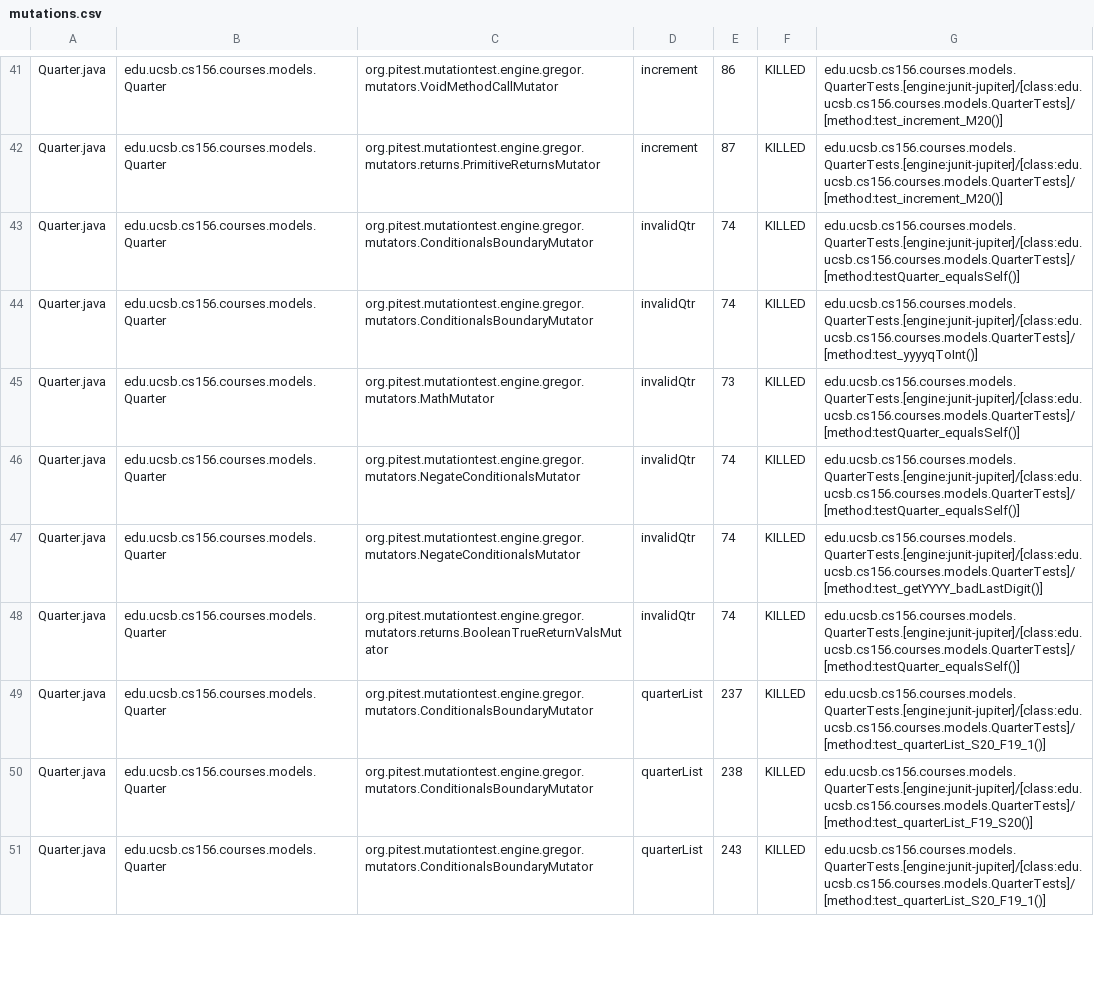
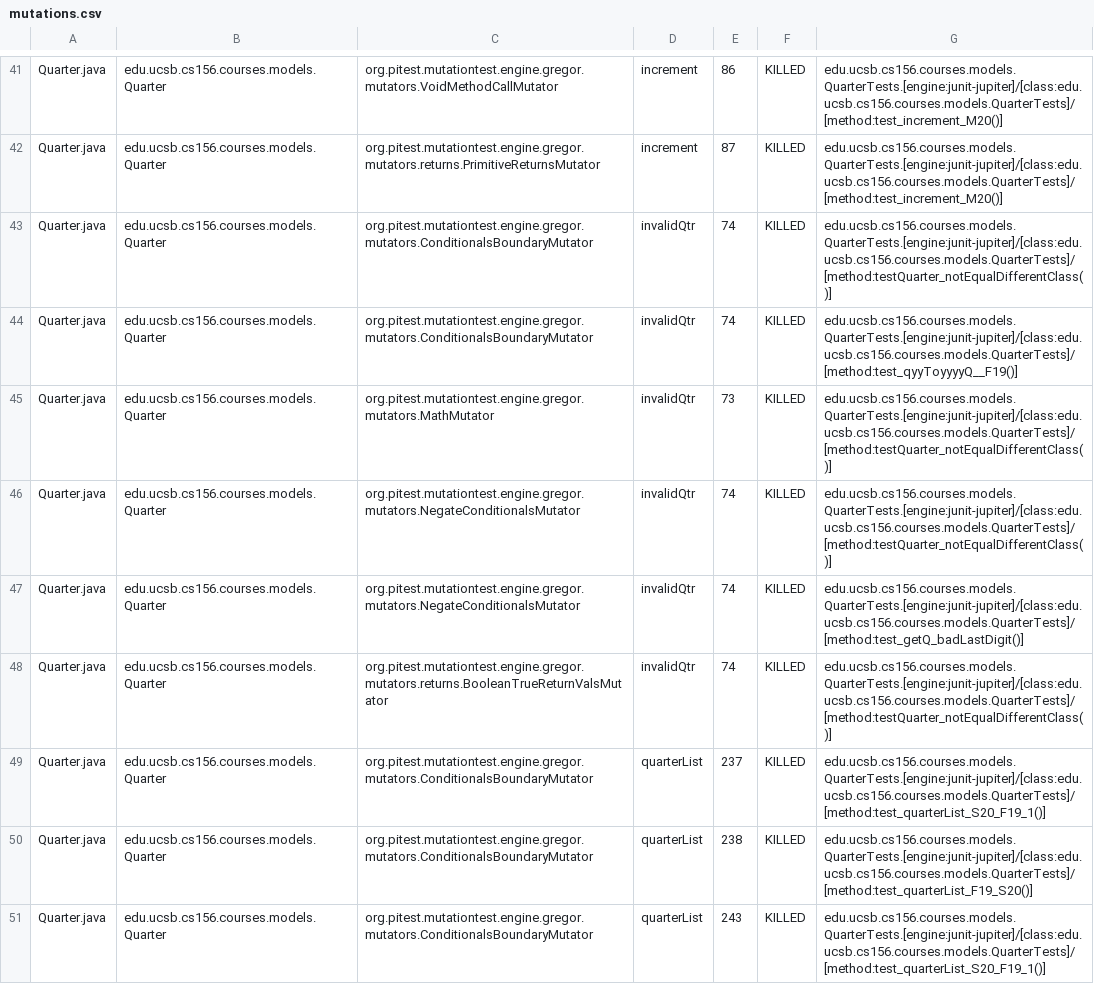
Before and after one commit to ucsb-cs156-f23/proj-courses-f23-7pm-1, a CSV file: prs/20/pitest/mutations.csv, drawn as a sheet; only a part is shown, gaps mark what is left out; the diff covers the shown part only.

Commit message:
Deploying to gh-pages from @ ucsb-cs156-f23/proj-courses-f23-7pm-1@40fd8bb06577bc92ec4b49b03a7053a96f603338 🚀

```diff
--- a/prs/20/pitest/mutations.csv
+++ b/prs/20/pitest/mutations.csv
@@ -42,8 +42,8 @@ Quarter.java,edu.ucsb.cs156.courses.models.Quarter,org.pitest.mutationtest.engin
 Quarter.java,edu.ucsb.cs156.courses.models.Quarter,org.pitest.mutationtest.engine.gregor.mutators.returns.PrimitiveReturnsMutator,increment,87,KILLED,edu.ucsb.cs156.courses.models.QuarterTests.[engine:junit-jupiter]/[class:edu.ucsb.cs156.courses.models.QuarterTests]/[method:test_increment_M20()]
-Quarter.java,edu.ucsb.cs156.courses.models.Quarter,org.pitest.mutationtest.engine.gregor.mutators.ConditionalsBoundaryMutator,invalidQtr,74,KILLED,edu.ucsb.cs156.courses.models.QuarterTests.[engine:junit-jupiter]/[class:edu.ucsb.cs156.courses.models.QuarterTests]/[method:testQuarter_equalsSelf()]
-Quarter.java,edu.ucsb.cs156.courses.models.Quarter,org.pitest.mutationtest.engine.gregor.mutators.ConditionalsBoundaryMutator,invalidQtr,74,KILLED,edu.ucsb.cs156.courses.models.QuarterTests.[engine:junit-jupiter]/[class:edu.ucsb.cs156.courses.models.QuarterTests]/[method:test_yyyyqToInt()]
-Quarter.java,edu.ucsb.cs156.courses.models.Quarter,org.pitest.mutationtest.engine.gregor.mutators.MathMutator,invalidQtr,73,KILLED,edu.ucsb.cs156.courses.models.QuarterTests.[engine:junit-jupiter]/[class:edu.ucsb.cs156.courses.models.QuarterTests]/[method:testQuarter_equalsSelf()]
-Quarter.java,edu.ucsb.cs156.courses.models.Quarter,org.pitest.mutationtest.engine.gregor.mutators.NegateConditionalsMutator,invalidQtr,74,KILLED,edu.ucsb.cs156.courses.models.QuarterTests.[engine:junit-jupiter]/[class:edu.ucsb.cs156.courses.models.QuarterTests]/[method:testQuarter_equalsSelf()]
-Quarter.java,edu.ucsb.cs156.courses.models.Quarter,org.pitest.mutationtest.engine.gregor.mutators.NegateConditionalsMutator,invalidQtr,74,KILLED,edu.ucsb.cs156.courses.models.QuarterTests.[engine:junit-jupiter]/[class:edu.ucsb.cs156.courses.models.QuarterTests]/[method:test_getYYYY_badLastDigit()]
-Quarter.java,edu.ucsb.cs156.courses.models.Quarter,org.pitest.mutationtest.engine.gregor.mutators.returns.BooleanTrueReturnValsMutator,invalidQtr,74,KILLED,edu.ucsb.cs156.courses.models.QuarterTests.[engine:junit-jupiter]/[class:edu.ucsb.cs156.courses.models.QuarterTests]/[method:testQuarter_equalsSelf()]
+Quarter.java,edu.ucsb.cs156.courses.models.Quarter,org.pitest.mutationtest.engine.gregor.mutators.ConditionalsBoundaryMutator,invalidQtr,74,KILLED,edu.ucsb.cs156.courses.models.QuarterTests.[engine:junit-jupiter]/[class:edu.ucsb.cs156.courses.models.QuarterTests]/[method:testQuarter_notEqualDifferentClass()]
+Quarter.java,edu.ucsb.cs156.courses.models.Quarter,org.pitest.mutationtest.engine.gregor.mutators.ConditionalsBoundaryMutator,invalidQtr,74,KILLED,edu.ucsb.cs156.courses.models.QuarterTests.[engine:junit-jupiter]/[class:edu.ucsb.cs156.courses.models.QuarterTests]/[method:test_qyyToyyyyQ__F19()]
+Quarter.java,edu.ucsb.cs156.courses.models.Quarter,org.pitest.mutationtest.engine.gregor.mutators.MathMutator,invalidQtr,73,KILLED,edu.ucsb.cs156.courses.models.QuarterTests.[engine:junit-jupiter]/[class:edu.ucsb.cs156.courses.models.QuarterTests]/[method:testQuarter_notEqualDifferentClass()]
+Quarter.java,edu.ucsb.cs156.courses.models.Quarter,org.pitest.mutationtest.engine.gregor.mutators.NegateConditionalsMutator,invalidQtr,74,KILLED,edu.ucsb.cs156.courses.models.QuarterTests.[engine:junit-jupiter]/[class:edu.ucsb.cs156.courses.models.QuarterTests]/[method:testQuarter_notEqualDifferentClass()]
+Quarter.java,edu.ucsb.cs156.courses.models.Quarter,org.pitest.mutationtest.engine.gregor.mutators.NegateConditionalsMutator,invalidQtr,74,KILLED,edu.ucsb.cs156.courses.models.QuarterTests.[engine:junit-jupiter]/[class:edu.ucsb.cs156.courses.models.QuarterTests]/[method:test_getQ_badLastDigit()]
+Quarter.java,edu.ucsb.cs156.courses.models.Quarter,org.pitest.mutationtest.engine.gregor.mutators.returns.BooleanTrueReturnValsMutator,invalidQtr,74,KILLED,edu.ucsb.cs156.courses.models.QuarterTests.[engine:junit-jupiter]/[class:edu.ucsb.cs156.courses.models.QuarterTests]/[method:testQuarter_notEqualDifferentClass()]
 Quarter.java,edu.ucsb.cs156.courses.models.Quarter,org.pitest.mutationtest.engine.gregor.mutators.ConditionalsBoundaryMutator,quarterList,237,KILLED,edu.ucsb.cs156.courses.models.QuarterTests.[engine:junit-jupiter]/[class:edu.ucsb.cs156.courses.models.QuarterTests]/[method:test_quarterList_S20_F19_1()]
```
Also changed, not shown: 82 edited cells elsewhere in this file, 39 other files.
